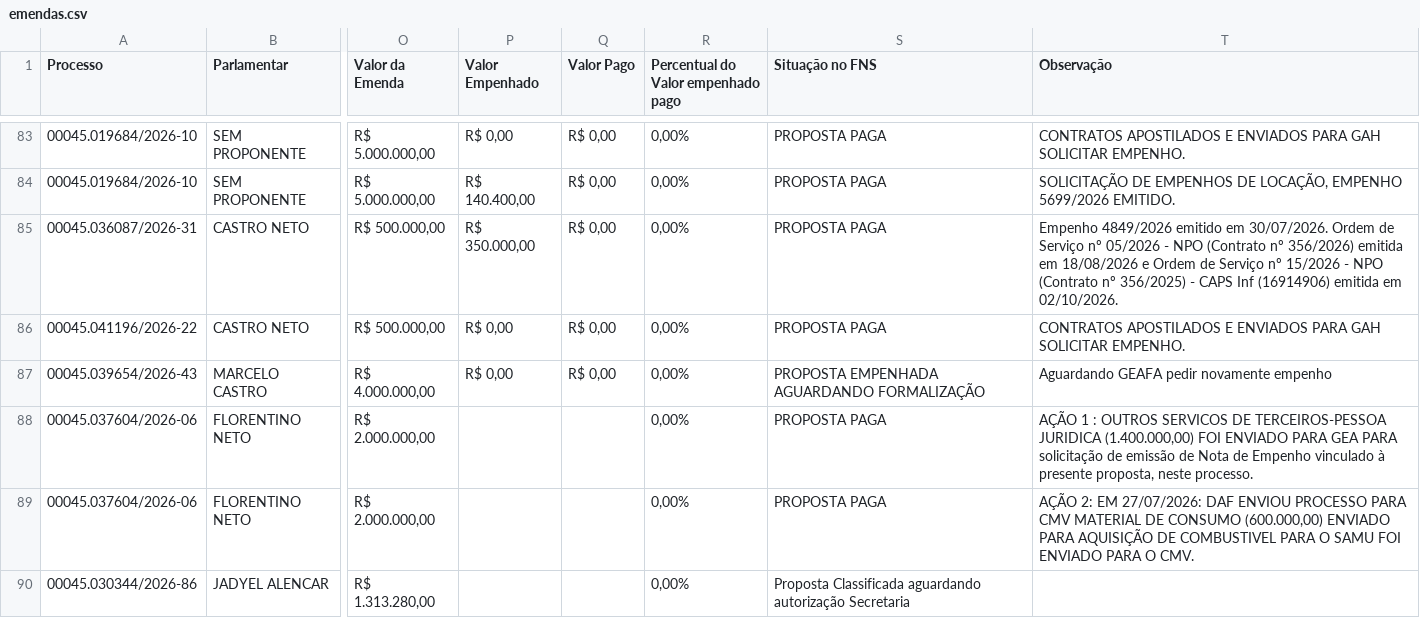
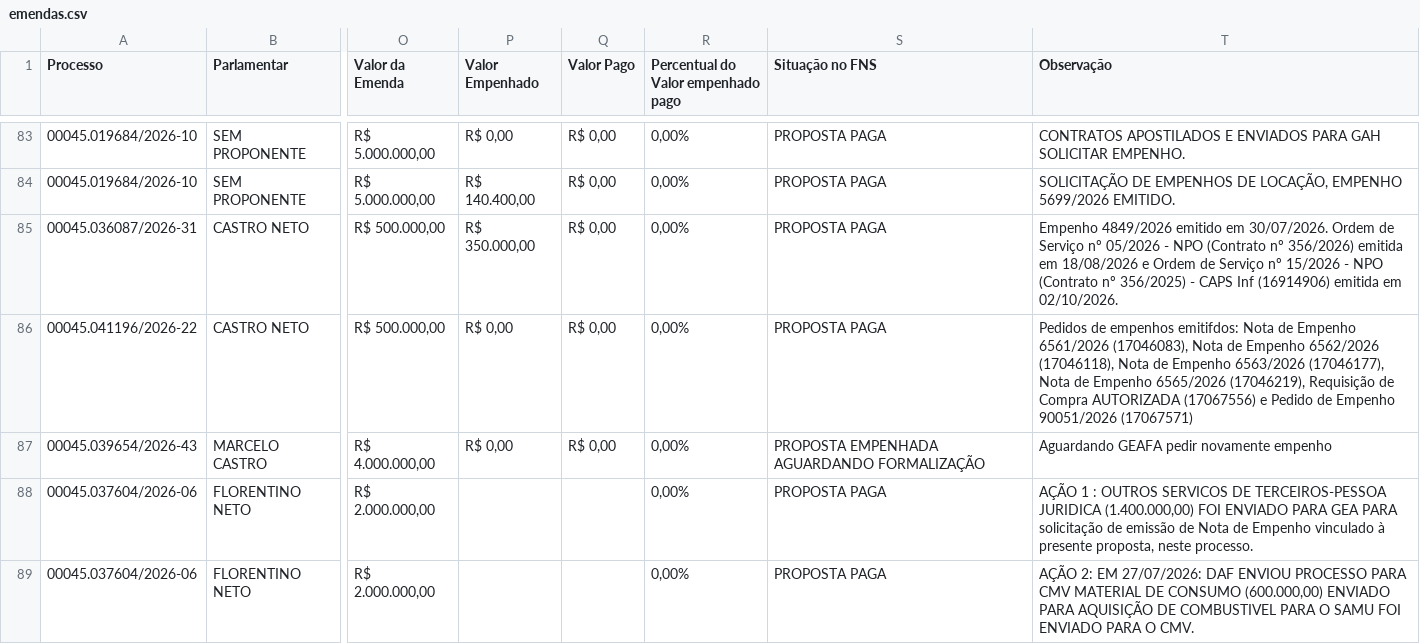
Before and after one commit to danylogalisa-pro/dashboard-emendas-federal, a CSV file: data/emendas.csv, drawn as a sheet; only a part is shown, gaps mark what is left out; the shorter side is filled out with more unchanged rows; the diff names each change by its address in the sheet, - before the commit and + after, or states it on an @@ line.

```diff
--- a/data/emendas.csv
+++ b/data/emendas.csv
-T86 (Observação): CONTRATOS APOSTILADOS E ENVIADOS PARA GAH SOLICITAR EMPENHO.
+T86 (Observação): Pedidos de empenhos emitifdos: Nota de Empenho 6561/2026 (17046083), Nota de Empenho 6562/2026 (17046118), Nota de Empenho 6563/2026 (17046177), Nota de Empenho 6565/2026 (17046219), Requisição de Compra AUTORIZADA (17067556) e Pedido de Empenho 90051/2026 (17067571)
```
Also changed, not shown: 1 other file.
